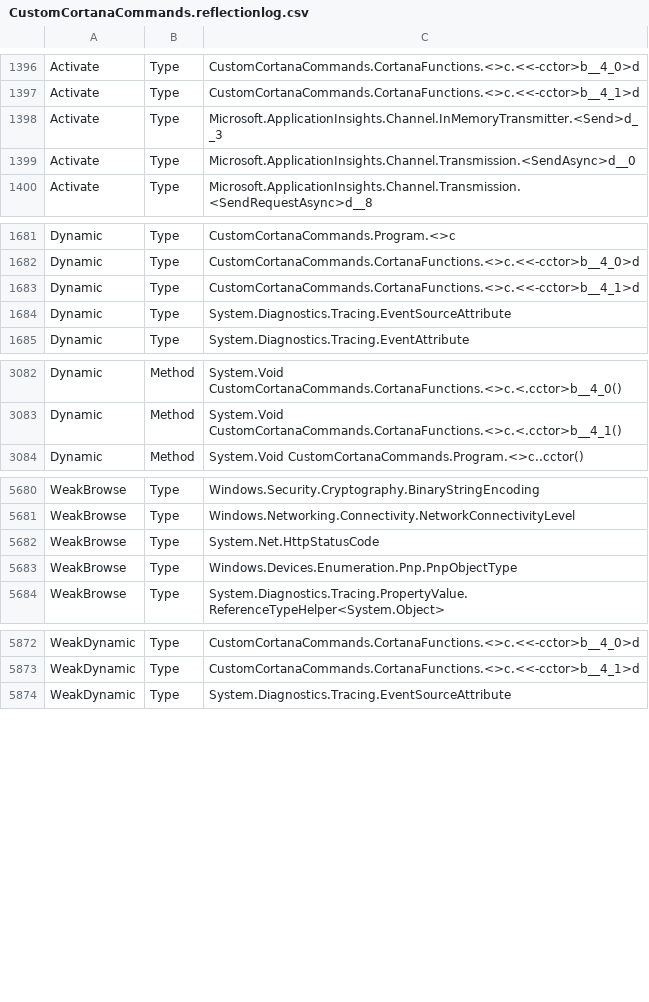
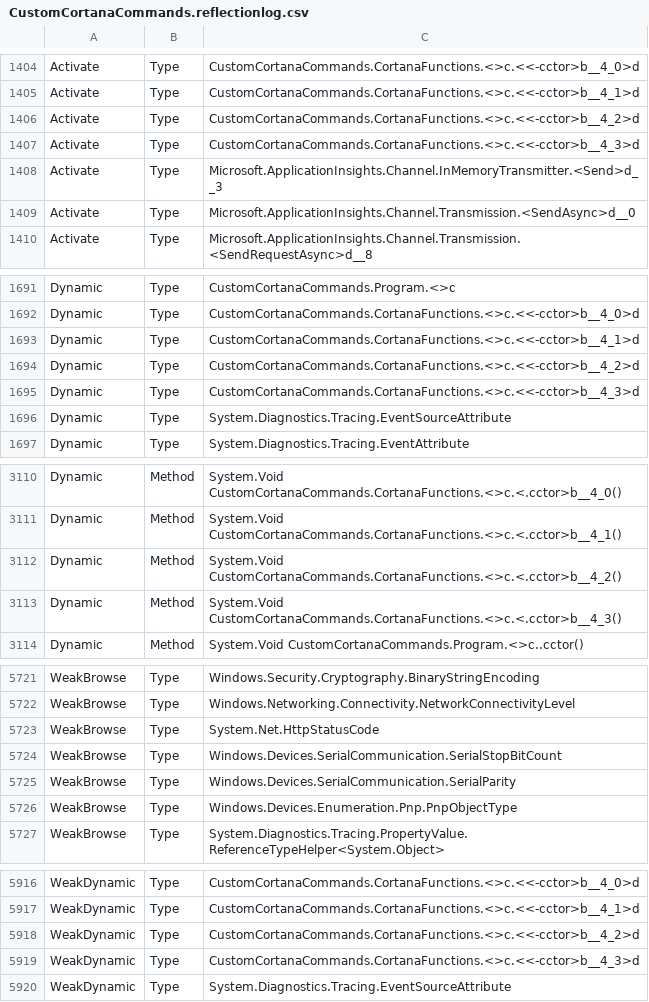
Before and after one commit to crclayton/custom-cortana-commands-template, a CSV file: CustomCortanaCommands/obj/x86/Release/ilc/intermediate/ILTransformed/CustomCortanaCommands.reflectionlog.csv, drawn as a sheet; only a part is shown, gaps mark what is left out; the diff covers the shown part only; the diff names each change by its address in the sheet, - before the commit and + after, or states it on an @@ line.

Commit message:
Added CreateFile and SendSerialData examples

```diff
--- a/CustomCortanaCommands/obj/x86/Release/ilc/intermediate/ILTransformed/CustomCortanaCommands.reflectionlog.csv
+++ b/CustomCortanaCommands/obj/x86/Release/ilc/intermediate/ILTransformed/CustomCortanaCommands.reflectionlog.csv
+row 1406: Activate | Type | CustomCortanaCommands.CortanaFunctions.<>c.<<-cctor>b__4_2>d
+row 1407: Activate | Type | CustomCortanaCommands.CortanaFunctions.<>c.<<-cctor>b__4_3>d
+row 1694: Dynamic | Type | CustomCortanaCommands.CortanaFunctions.<>c.<<-cctor>b__4_2>d
+row 1695: Dynamic | Type | CustomCortanaCommands.CortanaFunctions.<>c.<<-cctor>b__4_3>d
+row 3112: Dynamic | Method | System.Void CustomCortanaCommands.CortanaFunctions.<>c.<.cctor>b__4_2()
+row 3113: Dynamic | Method | System.Void CustomCortanaCommands.CortanaFunctions.<>c.<.cctor>b__4_3()
+row 5724: WeakBrowse | Type | Windows.Devices.SerialCommunication.SerialStopBitCount
+row 5725: WeakBrowse | Type | Windows.Devices.SerialCommunication.SerialParity
+row 5918: WeakDynamic | Type | CustomCortanaCommands.CortanaFunctions.<>c.<<-cctor>b__4_2>d
+row 5919: WeakDynamic | Type | CustomCortanaCommands.CortanaFunctions.<>c.<<-cctor>b__4_3>d
```
Also changed, not shown: 44 added rows, 1 removed row and 2 edited cells elsewhere in this file, CustomCortanaCommands/obj/x86/Release/ilc/ilclog.csv, CustomCortanaCommands/obj/x86/Release/ilc/intermediate/ILTransformed/CustomCortanaCommands.csv, 39 other files.
